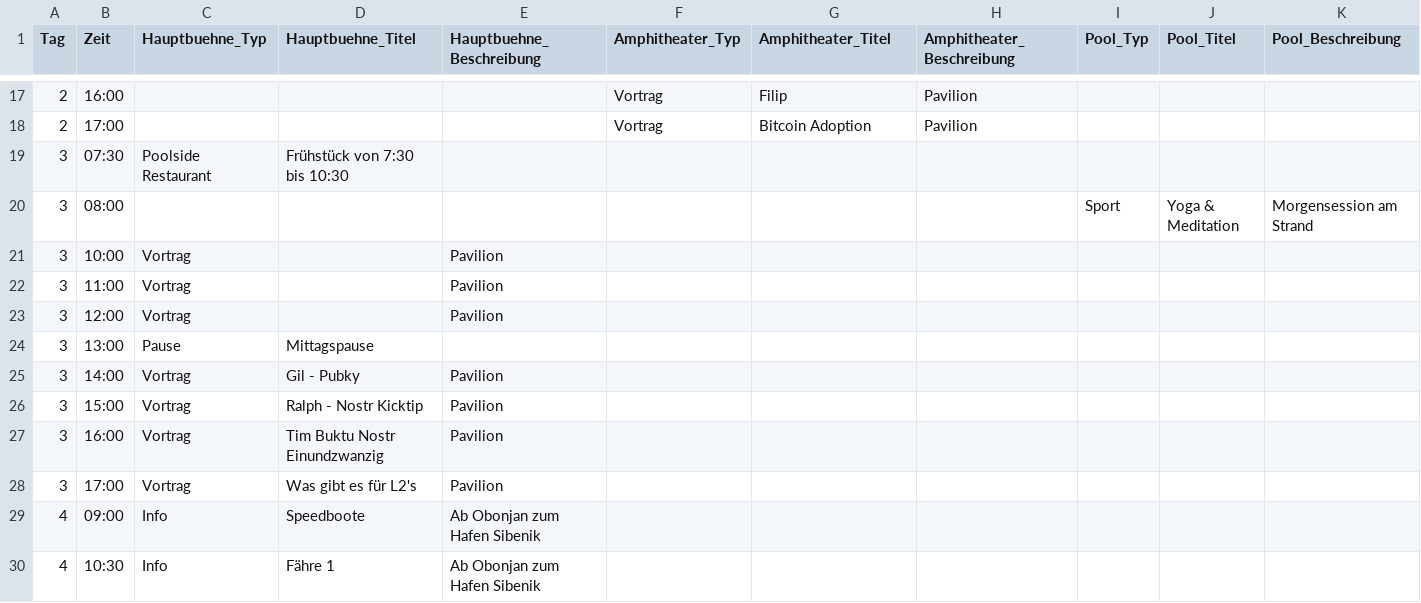
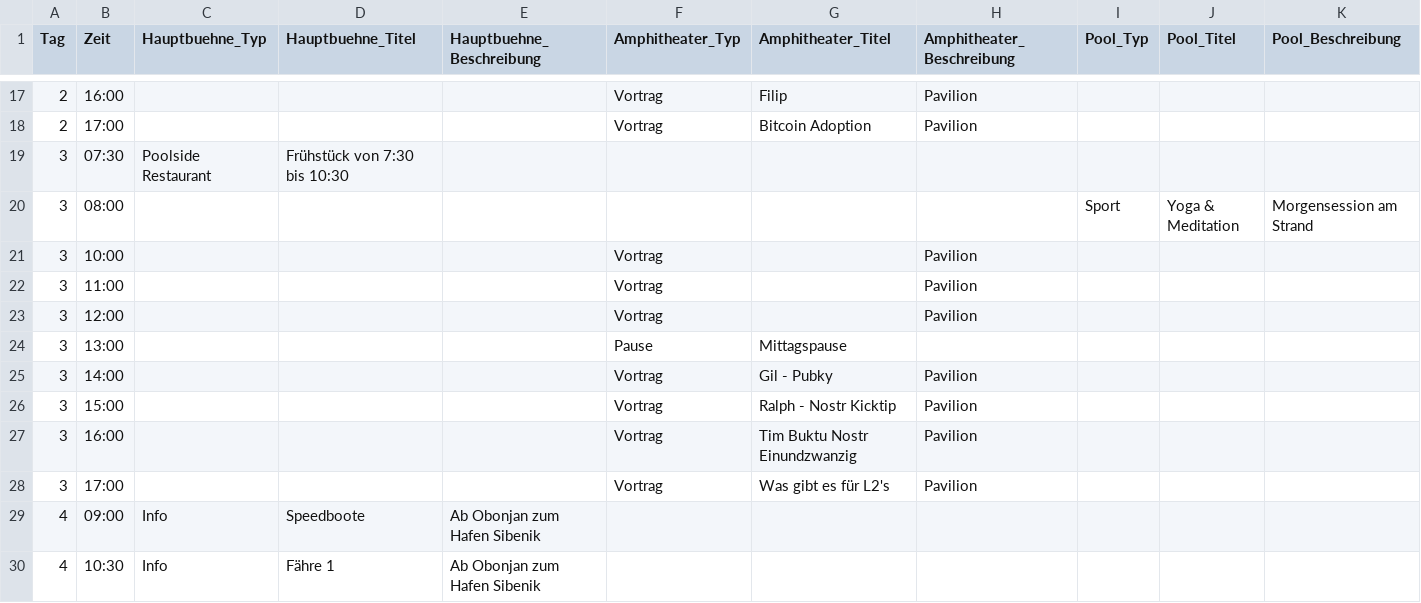
Before and after one commit to Razue/zitadelle2026, a CSV file: programm.csv, drawn as a sheet; only a part is shown, gaps mark what is left out.

Commit message:
Update programm.csv

```diff
--- a/programm.csv
+++ b/programm.csv
@@ -20,10 +20,10 @@ Tag,Zeit,Hauptbuehne_Typ,Hauptbuehne_Titel,Hauptbuehne_Beschreibung,Amphitheater
 3,08:00,,,,,,,Sport,Yoga & Meditation,Morgensession am Strand
-3,10:00,Vortrag,,Pavilion,,,,,,
-3,11:00,Vortrag,,Pavilion,,,,,,
-3,12:00,Vortrag,,Pavilion,,,,,,
-3,13:00,Pause,Mittagspause,,,,,,,
-3,14:00,Vortrag,Gil - Pubky,Pavilion,,,,,,
-3,15:00,Vortrag,Ralph - Nostr Kicktip,Pavilion,,,,,,
-3,16:00,Vortrag,Tim Buktu Nostr Einundzwanzig,Pavilion,,,,,,
-3,17:00,Vortrag,Was gibt es für L2's,Pavilion,,,,,,
+3,10:00,,,,Vortrag,,Pavilion,,,
+3,11:00,,,,Vortrag,,Pavilion,,,
+3,12:00,,,,Vortrag,,Pavilion,,,
+3,13:00,,,,Pause,Mittagspause,,,,
+3,14:00,,,,Vortrag,Gil - Pubky,Pavilion,,,
+3,15:00,,,,Vortrag,Ralph - Nostr Kicktip,Pavilion,,,
+3,16:00,,,,Vortrag,Tim Buktu Nostr Einundzwanzig,Pavilion,,,
+3,17:00,,,,Vortrag,Was gibt es für L2's,Pavilion,,,
 4,09:00,Info,Speedboote,Ab Obonjan zum Hafen Sibenik,,,,,,
```
